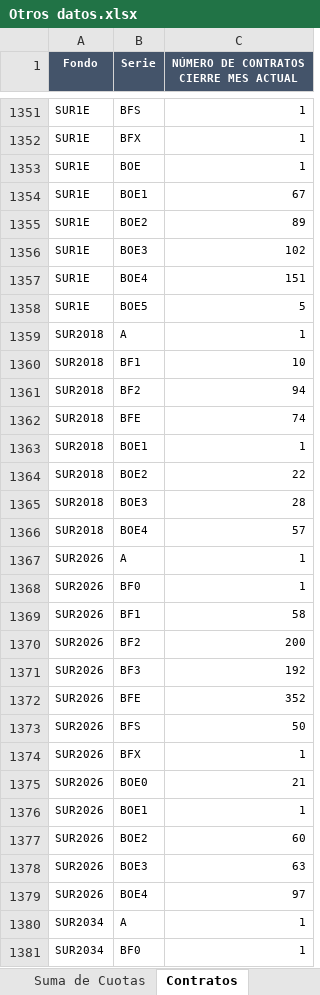
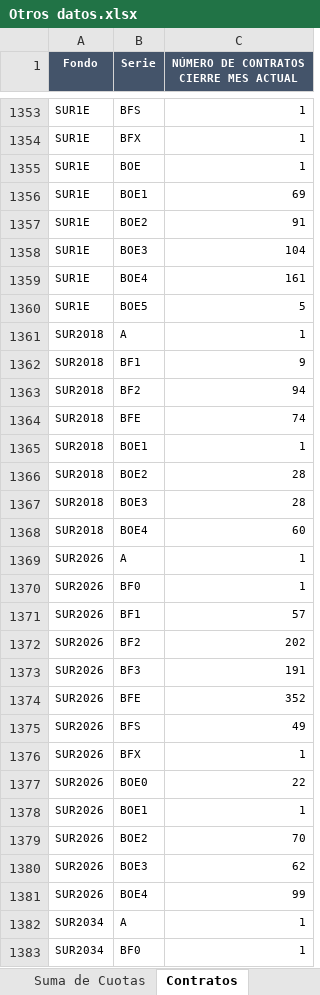
Before and after one commit to omoralesg/app-fondos, an Excel workbook: Otros datos.xlsx, sheet Contratos, drawn as a sheet; only a part is shown, gaps mark what is left out; values as stored, in another font and other column widths than the file's, no borders; addresses are those after the commit; the diff covers the shown part only; the diff names each change by its address in the sheet, - before the commit and + after, or states it on an @@ line.

```diff
--- a/Otros datos.xlsx (sheet Contratos)
+++ b/Otros datos.xlsx (sheet Contratos)
-C1356: 67
+C1356: 69
-C1357: 89
+C1357: 91
-C1358: 102
+C1358: 104
-C1359: 151
+C1359: 161
-C1362: 10
+C1362: 9
-C1366: 22
+C1366: 28
-C1368: 57
+C1368: 60
-C1371: 58
+C1371: 57
-C1372: 200
+C1372: 202
-C1373: 192
+C1373: 191
-C1375: 50
+C1375: 49
-C1377: 21
+C1377: 22
-C1379: 60
+C1379: 70
-C1380: 63
+C1380: 62
-C1381: 97
+C1381: 99
```
Also changed, not shown: 16 added rows, 12 removed rows, 36 moved rows and 1839 edited cells elsewhere in this sheet, sheet Activos Netos, sheet Suma de Cuotas, sheet Generales.
